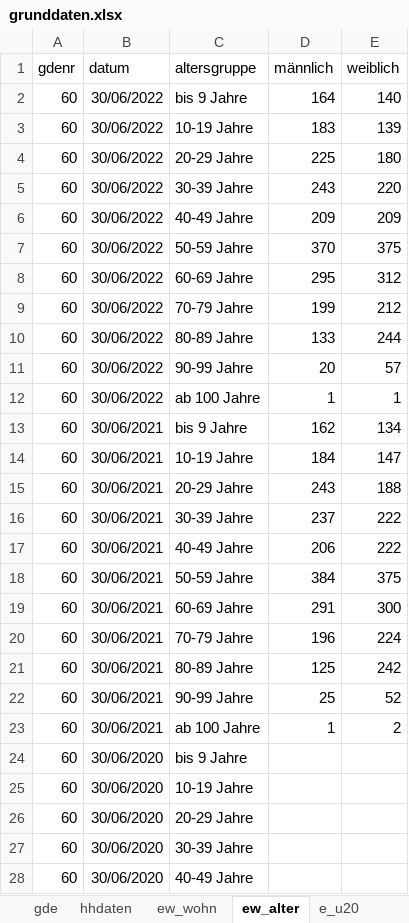
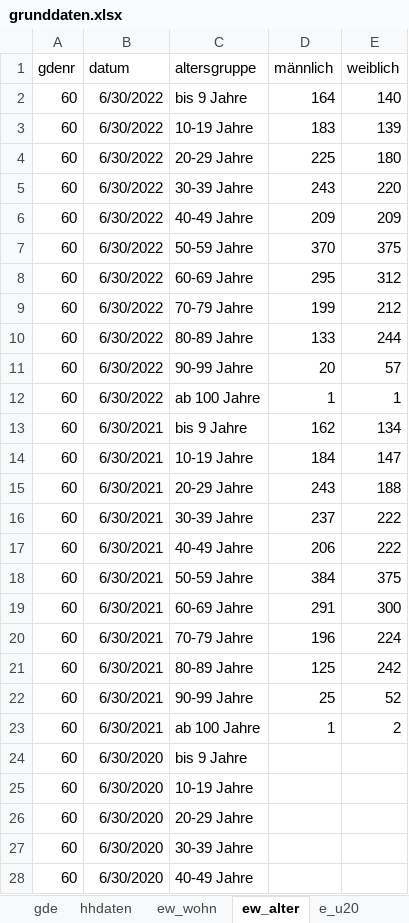
Before and after one commit to HagenderHenker/hhdesk, an Excel workbook: hhdaten/grunddaten.xlsx, sheet ew_alter, drawn as a sheet; only a part is shown; values as stored, in another font and other column widths than the file's, no borders; the diff covers the shown part only; the diff names each change by its address in the sheet, - before the commit and + after, or states it on an @@ line.

```diff
--- a/hhdaten/grunddaten.xlsx (sheet ew_alter)
+++ b/hhdaten/grunddaten.xlsx (sheet ew_alter)
-B2:B12 (datum): 30/06/2022
+B2:B12 (datum): 6/30/2022
-B13:B23 (datum): 30/06/2021
+B13:B23 (datum): 6/30/2021
-B24:B28 (datum): 30/06/2020
+B24:B28 (datum): 6/30/2020
```
Also changed, not shown: 61 edited cells elsewhere in this sheet, sheet hhdaten, sheet ew_einzuschulend, sheet e_u20, sheet ew_wohn, sheet LFAGOD, charts or pictures, 9 other files.
